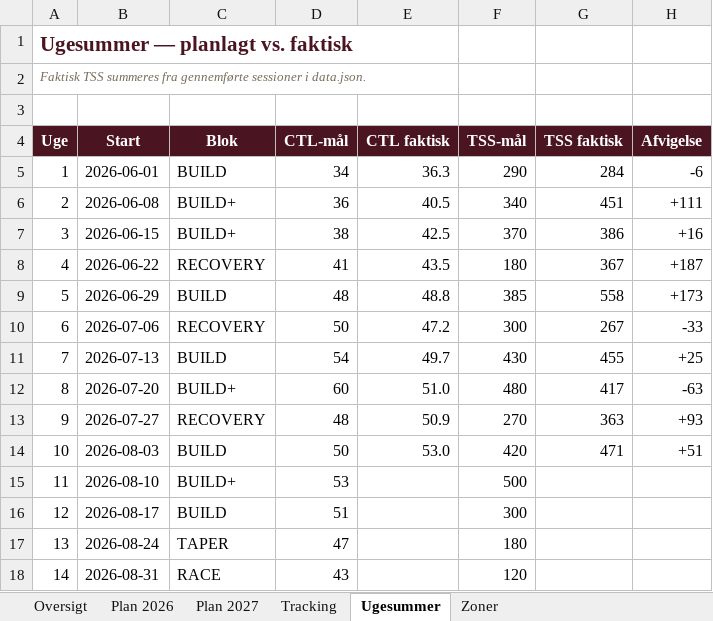
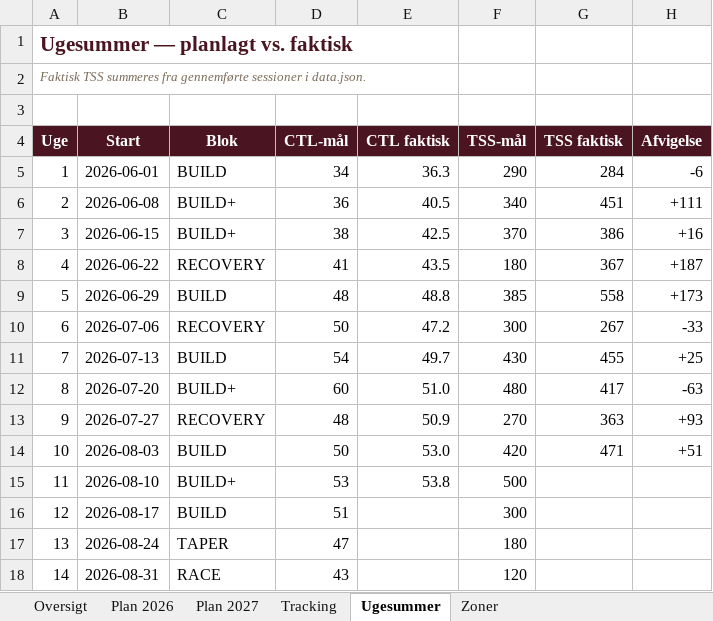
Before and after one commit to hammerbamsen/Fast-as-50, an Excel workbook: data/Fast_as_Fifty_Masterplan_2026.xlsx, sheet Ugesummer, drawn as a sheet; values as stored, in another font and other column widths than the file's, no borders; the diff names each change by its address in the sheet, - before the commit and + after, or states it on an @@ line.

```diff
--- a/data/Fast_as_Fifty_Masterplan_2026.xlsx (sheet Ugesummer)
+++ b/data/Fast_as_Fifty_Masterplan_2026.xlsx (sheet Ugesummer)
-E15 (CTL faktisk): (empty)
+E15 (CTL faktisk): 53.8
```
Also changed, not shown: sheet Tracking, sheet Oversigt, 1 other file.
